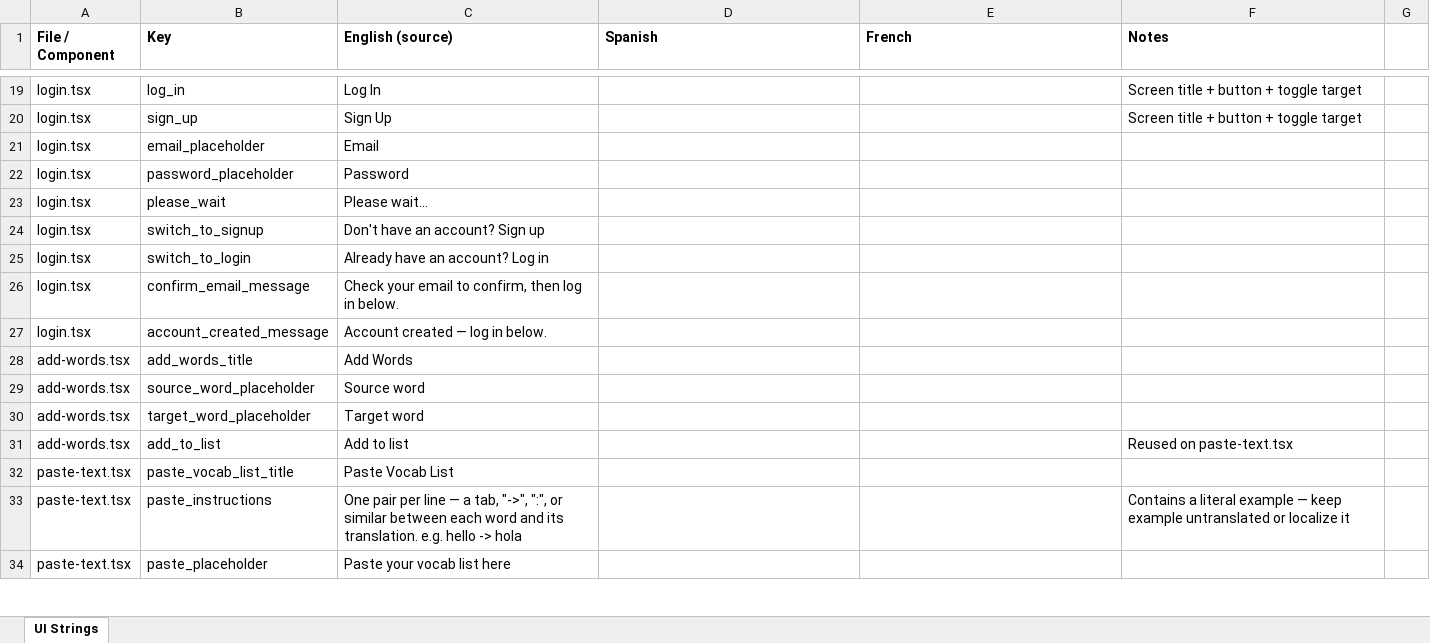
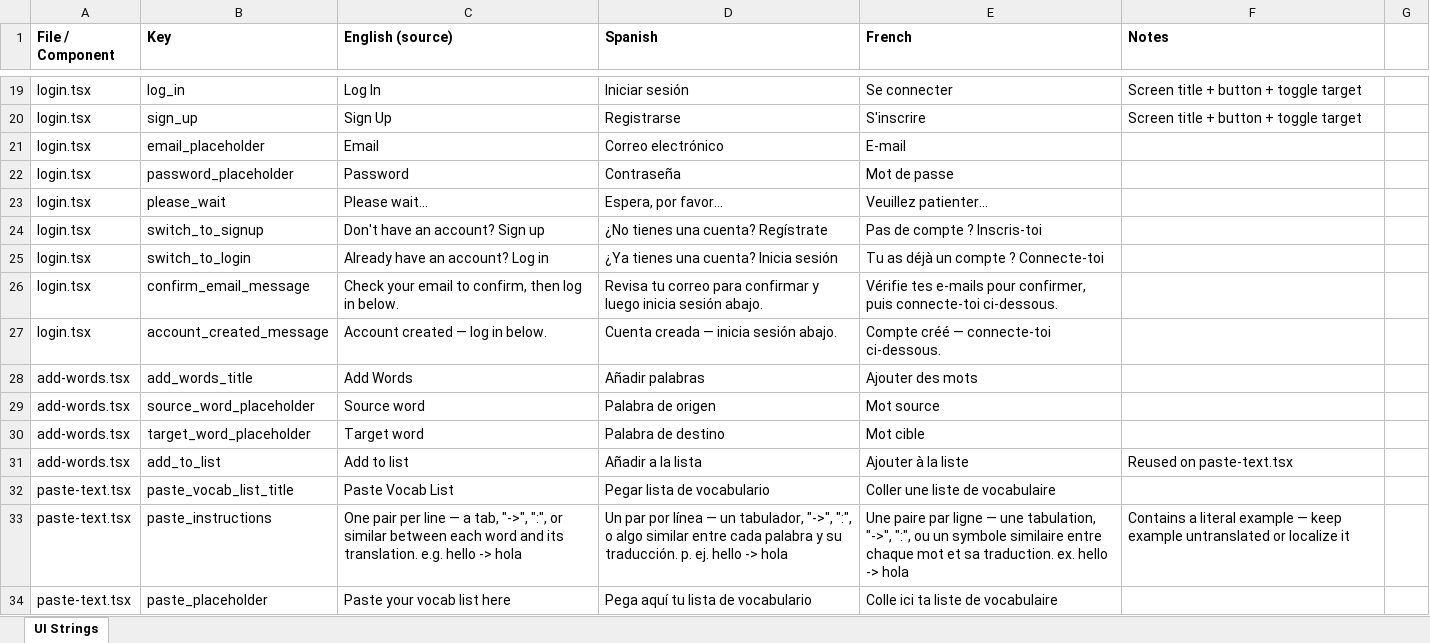
Before and after one commit to roycefum/langreps-app, an Excel workbook: localization/ui_strings.xlsx, sheet UI Strings, drawn as a sheet; only a part is shown, gaps mark what is left out; values as stored, in another font and other column widths than the file's, no borders; the diff covers the shown part only; the diff names each change by its address in the sheet, - before the commit and + after, or states it on an @@ line.

Commit message:
Translate ui_strings.csv into Spanish and French
First pass at the deferred localization sheet — 206 of 217 rows now
have Spanish and French translations. Left blank deliberately:
- app_name, splash_title (LangReps — proper name)
- splash_copyright (MarApps Development — proper name)
- language_names (explicitly flagged as an unresolved design decision
  — show language names in the UI language, or always in their own
  native form like "Español"/"Français"?)
- quiz-feedback.ts trend_* rows and backend_error_text — these are
  sheet rows describing multiple message variants / dynamic backend
  errors, not single literal strings to translate directly; still
  need their own strategy (per the existing Notes column)

This is a translation pass, not yet wired into the app — the app has
no i18n layer yet (see project_langreps_localization memory: a
lightweight custom layer was the plan, deferred until now). Next step
if you want these live: build that layer and swap hardcoded strings
for lookups.

```diff
--- a/localization/ui_strings.xlsx (sheet UI Strings)
+++ b/localization/ui_strings.xlsx (sheet UI Strings)
-D19 (Spanish): (empty)
+D19 (Spanish): Iniciar sesión
-E19 (French): (empty)
+E19 (French): Se connecter
-D20 (Spanish): (empty)
+D20 (Spanish): Registrarse
-E20 (French): (empty)
+E20 (French): S'inscrire
-D21 (Spanish): (empty)
+D21 (Spanish): Correo electrónico
-E21 (French): (empty)
+E21 (French): E-mail
-D22 (Spanish): (empty)
+D22 (Spanish): Contraseña
-E22 (French): (empty)
+E22 (French): Mot de passe
-D23 (Spanish): (empty)
+D23 (Spanish): Espera, por favor…
-E23 (French): (empty)
+E23 (French): Veuillez patienter…
-D24 (Spanish): (empty)
+D24 (Spanish): ¿No tienes una cuenta? Regístrate
-E24 (French): (empty)
+E24 (French): Pas de compte ? Inscris-toi
-D25 (Spanish): (empty)
+D25 (Spanish): ¿Ya tienes una cuenta? Inicia sesión
-E25 (French): (empty)
+E25 (French): Tu as déjà un compte ? Connecte-toi
-D26 (Spanish): (empty)
+D26 (Spanish): Revisa tu correo para confirmar y luego inicia sesión abajo.
-E26 (French): (empty)
+E26 (French): Vérifie tes e-mails pour confirmer, puis connecte-toi ci-dessous.
-D27 (Spanish): (empty)
+D27 (Spanish): Cuenta creada — inicia sesión abajo.
-E27 (French): (empty)
+E27 (French): Compte créé — connecte-toi ci-dessous.
-D28 (Spanish): (empty)
+D28 (Spanish): Añadir palabras
-E28 (French): (empty)
+E28 (French): Ajouter des mots
-D29 (Spanish): (empty)
+D29 (Spanish): Palabra de origen
-E29 (French): (empty)
+E29 (French): Mot source
-D30 (Spanish): (empty)
+D30 (Spanish): Palabra de destino
-E30 (French): (empty)
+E30 (French): Mot cible
-D31 (Spanish): (empty)
+D31 (Spanish): Añadir a la lista
-E31 (French): (empty)
+E31 (French): Ajouter à la liste
-D32 (Spanish): (empty)
+D32 (Spanish): Pegar lista de vocabulario
-E32 (French): (empty)
+E32 (French): Coller une liste de vocabulaire
-D33 (Spanish): (empty)
+D33 (Spanish): Un par por línea — un tabulador, "->", ":", o algo similar entre cada palabra y su traducción. p. ej. hello -> hola
-E33 (French): (empty)
+E33 (French): Une paire par ligne — une tabulation, "->", ":", ou un symbole similaire entre chaque mot et sa traduction. ex. hello -> hola
-D34 (Spanish): (empty)
+D34 (Spanish): Pega aquí tu lista de vocabulario
-E34 (French): (empty)
+E34 (French): Colle ici ta liste de vocabulaire
```
Also changed, not shown: 383 edited cells elsewhere in this sheet, 1 other file.
